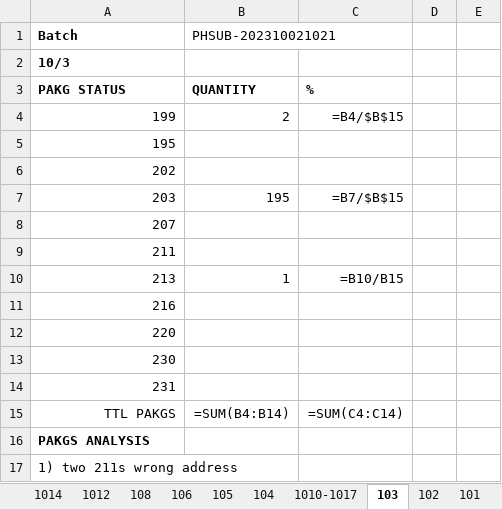
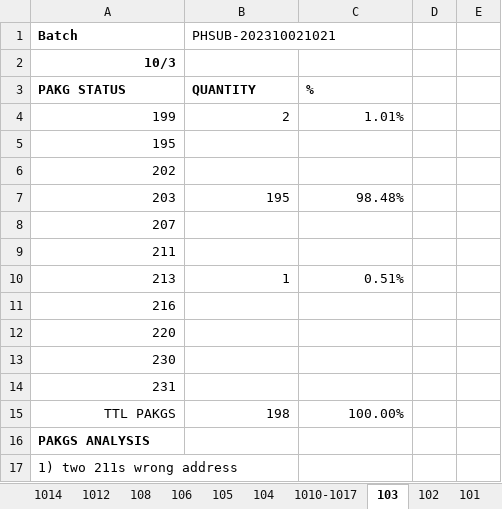
Before and after one commit to astrdino/UNIUNI-realOA, an Excel workbook: tmp/Daily_Report_Template.xlsx, sheet 103, drawn as a sheet; only a part is shown; values as stored, in another font and other column widths than the file's, no borders; formulas without a stored value are shown as written; the diff names each change by its address in the sheet, - before the commit and + after, or states it on an @@ line.

```diff
--- a/tmp/Daily_Report_Template.xlsx (sheet 103)
+++ b/tmp/Daily_Report_Template.xlsx (sheet 103)
-A2 alignment: left
+A2 alignment: right
-C4: =B4/$B$15
+C4: 1.01%
-C7: =B7/$B$15
+C7: 98.48%
-C10: =B10/B15
+C10: 0.51%
-B15 (PHSUB-202310021021): =SUM(B4:B14)
+B15 (PHSUB-202310021021): 198
-C15: =SUM(C4:C14)
+C15: 100.00%
```
Also changed, not shown: sheet Master Form for report, sheet 1010-1017, sheet 108, sheet 928, sheet 1014, sheet 1012, 18 more sheets, UniuniHost/Daily_Report_Template.xlsx, tmp/V3-Auto-Daily-Report.xlsx, 2 other files.
